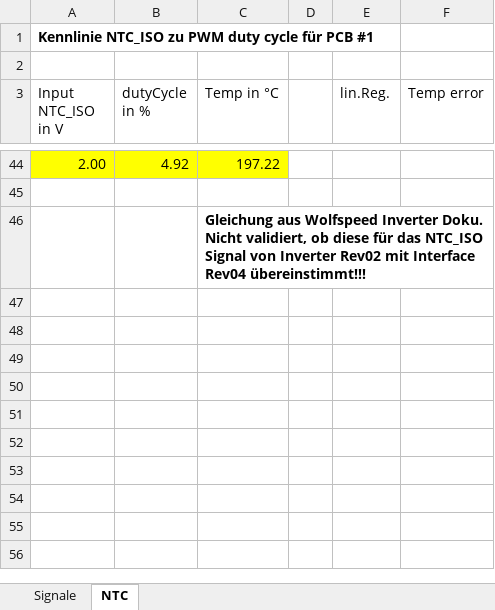
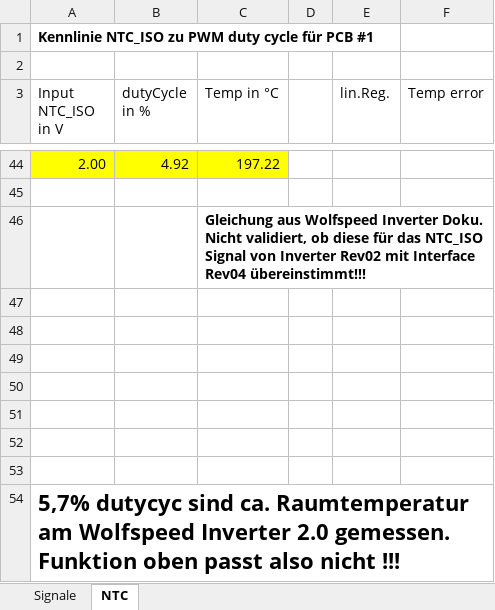
Before and after one commit to ultrazohm/uz_per_wolfspeed_25kw_fm3, an Excel workbook: Altium/Project Outputs for uz_per_wolfspeed_25kw_FM3/Rev04/uz_per_wolfspeed_25kw_FM3_Rev04_Inbetriebnahme.xlsx, sheet NTC, drawn as a sheet; only a part is shown, gaps mark what is left out; values as stored, in another font and other column widths than the file's, no borders; charts and pictures not drawn; the diff names each change by its address in the sheet, - before the commit and + after, or states it on an @@ line.

Commit message:
updated note to commissioning excel -> NTC duty to Temperature does not match Wolfspeed docs

```diff
--- a/Altium/Project Outputs for uz_per_wolfspeed_25kw_FM3/Rev04/uz_per_wolfspeed_25kw_FM3_Rev04_Inbetriebnahme.xlsx (sheet NTC)
+++ b/Altium/Project Outputs for uz_per_wolfspeed_25kw_FM3/Rev04/uz_per_wolfspeed_25kw_FM3_Rev04_Inbetriebnahme.xlsx (sheet NTC)
+row 47: (empty)
+row 48: (empty)
+row 49: (empty)
+row 50: (empty)
+row 51: (empty)
+row 52: (empty)
+row 53: (empty)
+row 54: 5,7% dutycyc sind ca. Raumtemperatur am Wolfspeed Inverter 2.0 gemessen. Funktion oben passt also nicht !!!
```
